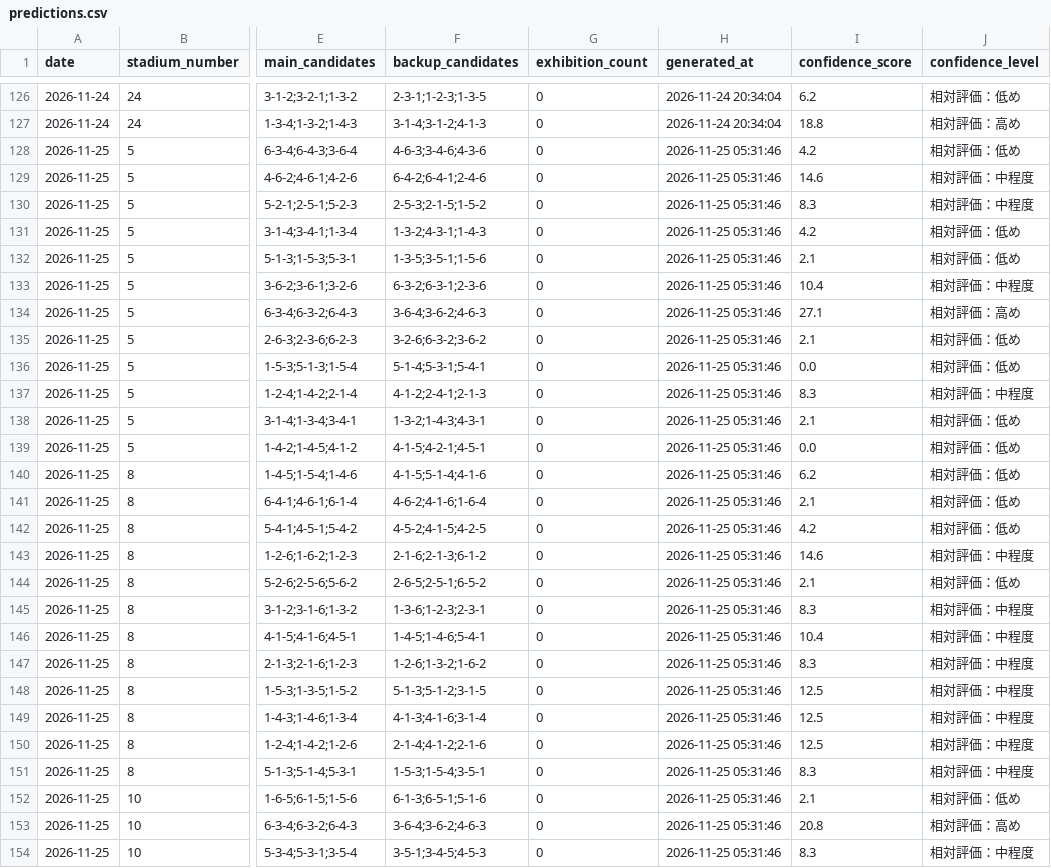
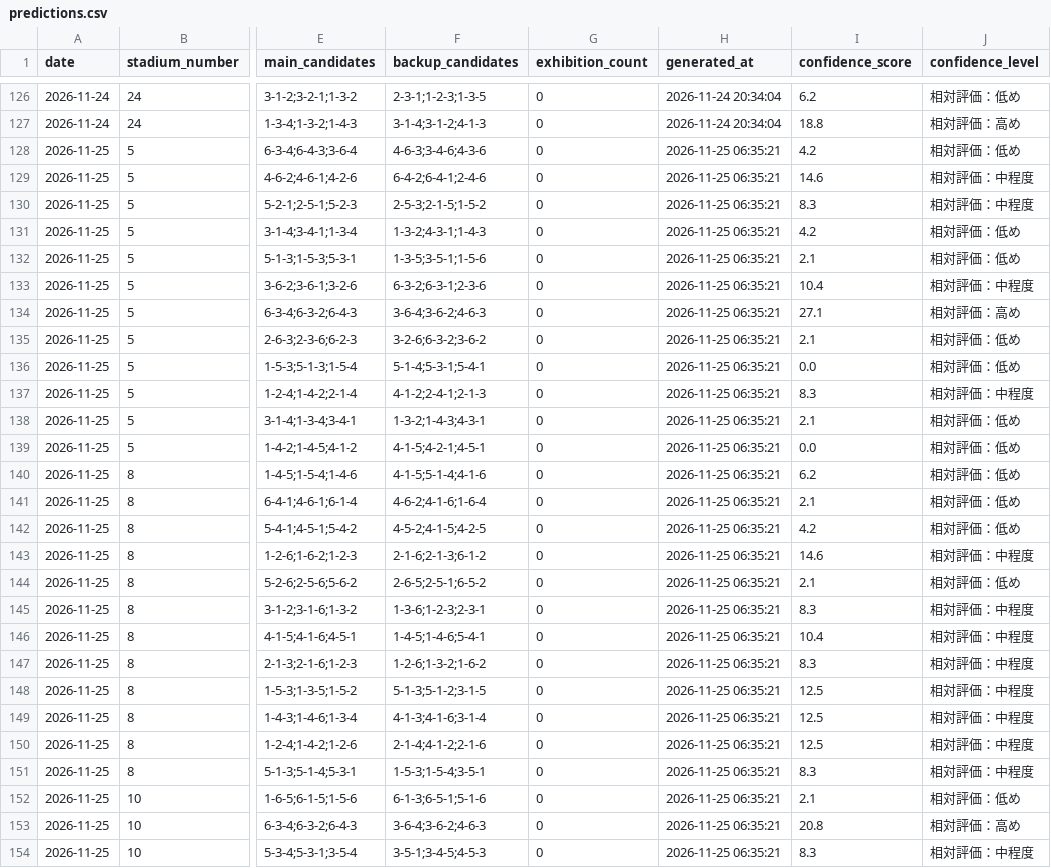
Before and after one commit to macchi1014-oss/boat-race-auto, a CSV file: data/predictions.csv, drawn as a sheet; only a part is shown, gaps mark what is left out; the diff covers the shown part only; the diff names each change by its address in the sheet, - before the commit and + after, or states it on an @@ line.

```diff
--- a/data/predictions.csv
+++ b/data/predictions.csv
-H128:H154 (generated_at): 2026-11-25 05:31:46
+H128:H154 (generated_at): 2026-11-25 06:35:21
```
Also changed, not shown: 129 edited cells elsewhere in this file.
